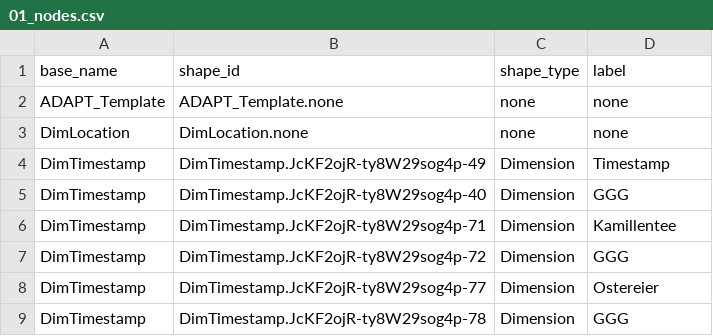
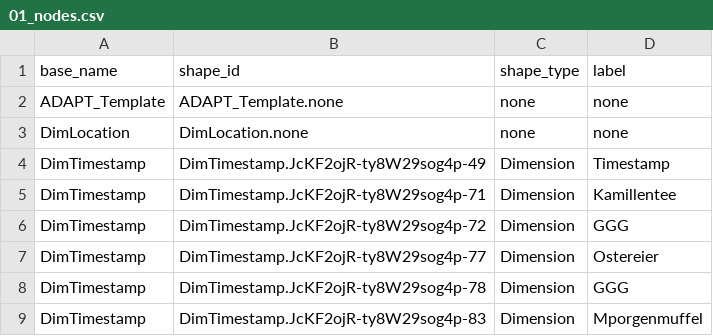
Before and after one commit to mtruschk/InboundADAPT, a CSV file: docs/01_nodes.csv, drawn as a sheet.

```diff
--- a/docs/01_nodes.csv
+++ b/docs/01_nodes.csv
@@ -4,3 +4,2 @@ DimLocation,DimLocation.none,none,none
 DimTimestamp,DimTimestamp.JcKF2ojR-ty8W29sog4p-49,Dimension,Timestamp
-DimTimestamp,DimTimestamp.JcKF2ojR-ty8W29sog4p-40,Dimension,GGG
 DimTimestamp,DimTimestamp.JcKF2ojR-ty8W29sog4p-71,Dimension,Kamillentee
@@ -9 +8,2 @@ DimTimestamp,DimTimestamp.JcKF2ojR-ty8W29sog4p-77,Dimension,Ostereier
 DimTimestamp,DimTimestamp.JcKF2ojR-ty8W29sog4p-78,Dimension,GGG
+DimTimestamp,DimTimestamp.JcKF2ojR-ty8W29sog4p-83,Dimension,Mporgenmuffel
```
Also changed, not shown: 3 other files.
